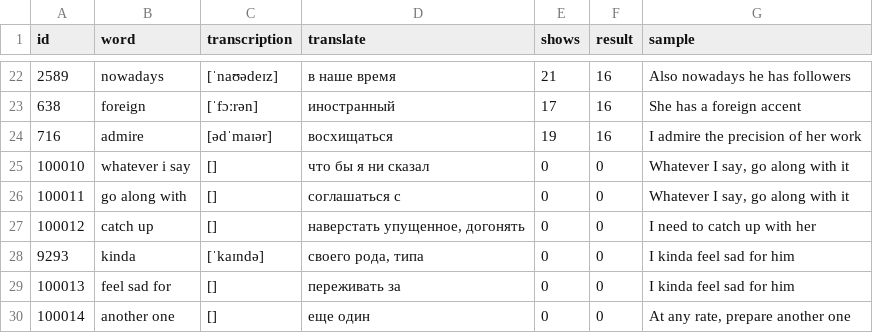
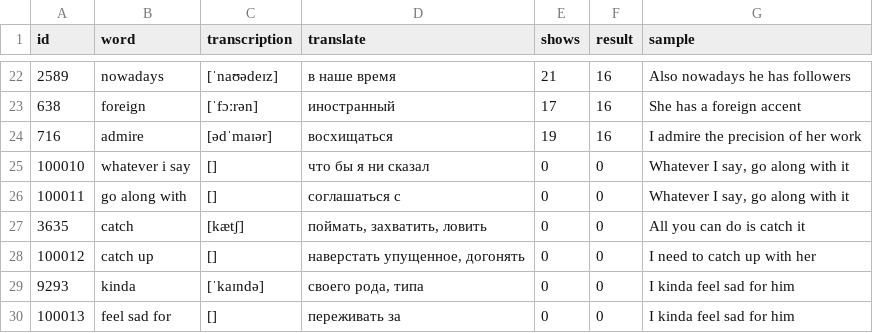
Before and after one commit to Skriaga2014/eng-bot, a CSV file: my_dict.csv, drawn as a sheet; only a part is shown, gaps mark what is left out; the shorter side is filled out with more unchanged rows.

```diff
--- a/my_dict.csv
+++ b/my_dict.csv
@@ -26,2 +26,3 @@ id;word;transcription;translate;shows;result;sample
 100011;go along with;[];соглашаться с;0;0;Whatever I say, go along with it
+3635;catch;[kætʃ];поймать, захватить, ловить;0;0;All you can do is catch it
 100012;catch up;[];наверстать упущенное, догонять;0;0;I need to catch up with her
```
Also changed, not shown: 4 other files.
